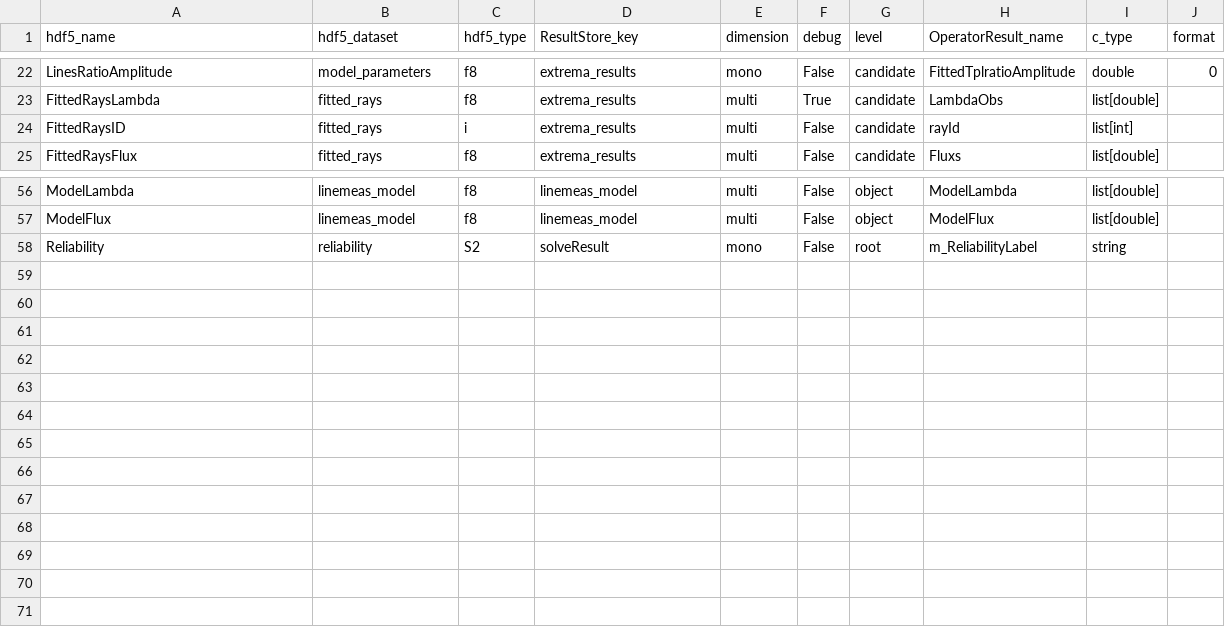
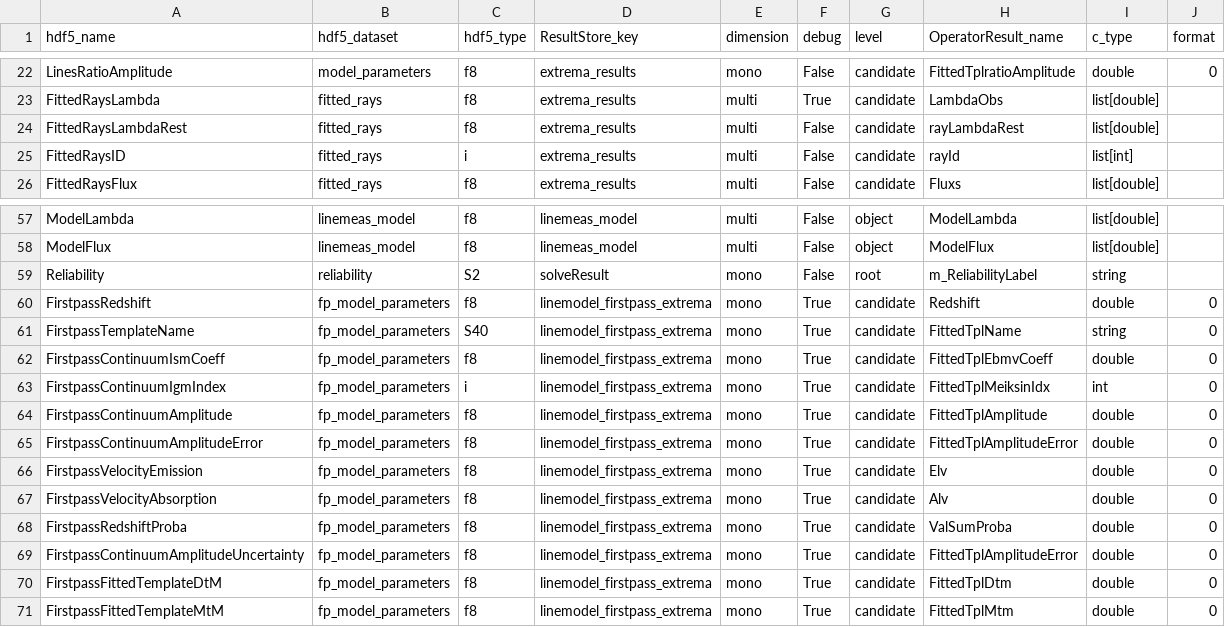
Before and after one commit to Subaru-PFS/drp_1d, a CSV file: pylibamazed/auxdir/pylibamazed/results_specifications.csv, drawn as a sheet; only a part is shown, gaps mark what is left out.

Commit message:
add preliminary firstpassdata

```diff
--- a/pylibamazed/auxdir/pylibamazed/results_specifications.csv
+++ b/pylibamazed/auxdir/pylibamazed/results_specifications.csv
@@ -23,2 +23,3 @@ LinesRatioAmplitude	model_parameters	f8	extrema_results	mono	False	candidate	Fit
 FittedRaysLambda	fitted_rays	f8	extrema_results	multi	True	candidate	LambdaObs	list[double]	
+FittedRaysLambdaRest	fitted_rays	f8	extrema_results	multi	False	candidate	rayLambdaRest	list[double]	
 FittedRaysID	fitted_rays	i	extrema_results	multi	False	candidate	rayId	list[int]	
@@ -58 +59,13 @@ ModelFlux	linemeas_model	f8	linemeas_model	multi	False	object	ModelFlux	list[dou
 Reliability	reliability	S2	solveResult	mono	False	root	m_ReliabilityLabel	string	
+FirstpassRedshift	fp_model_parameters	f8	linemodel_firstpass_extrema	mono	True	candidate	Redshift	double	0
+FirstpassTemplateName	fp_model_parameters	S40	linemodel_firstpass_extrema	mono	True	candidate	FittedTplName	string	0
+FirstpassContinuumIsmCoeff	fp_model_parameters	f8	linemodel_firstpass_extrema	mono	True	candidate	FittedTplEbmvCoeff	double	0
+FirstpassContinuumIgmIndex	fp_model_parameters	i	linemodel_firstpass_extrema	mono	True	candidate	FittedTplMeiksinIdx	int	0
+FirstpassContinuumAmplitude	fp_model_parameters	f8	linemodel_firstpass_extrema	mono	True	candidate	FittedTplAmplitude	double	0
+FirstpassContinuumAmplitudeError	fp_model_parameters	f8	linemodel_firstpass_extrema	mono	True	candidate	FittedTplAmplitudeError	double	0
+FirstpassVelocityEmission	fp_model_parameters	f8	linemodel_firstpass_extrema	mono	True	candidate	Elv	double	0
+FirstpassVelocityAbsorption	fp_model_parameters	f8	linemodel_firstpass_extrema	mono	True	candidate	Alv	double	0
+FirstpassRedshiftProba	fp_model_parameters	f8	linemodel_firstpass_extrema	mono	True	candidate	ValSumProba	double	0
+FirstpassContinuumAmplitudeUncertainty	fp_model_parameters	f8	linemodel_firstpass_extrema	mono	True	candidate	FittedTplAmplitudeError	double	0
+FirstpassFittedTemplateDtM	fp_model_parameters	f8	linemodel_firstpass_extrema	mono	True	candidate	FittedTplDtm	double	0
+FirstpassFittedTemplateMtM	fp_model_parameters	f8	linemodel_firstpass_extrema	mono	True	candidate	FittedTplMtm	double	0
```
Also changed, not shown: 6 other files.
